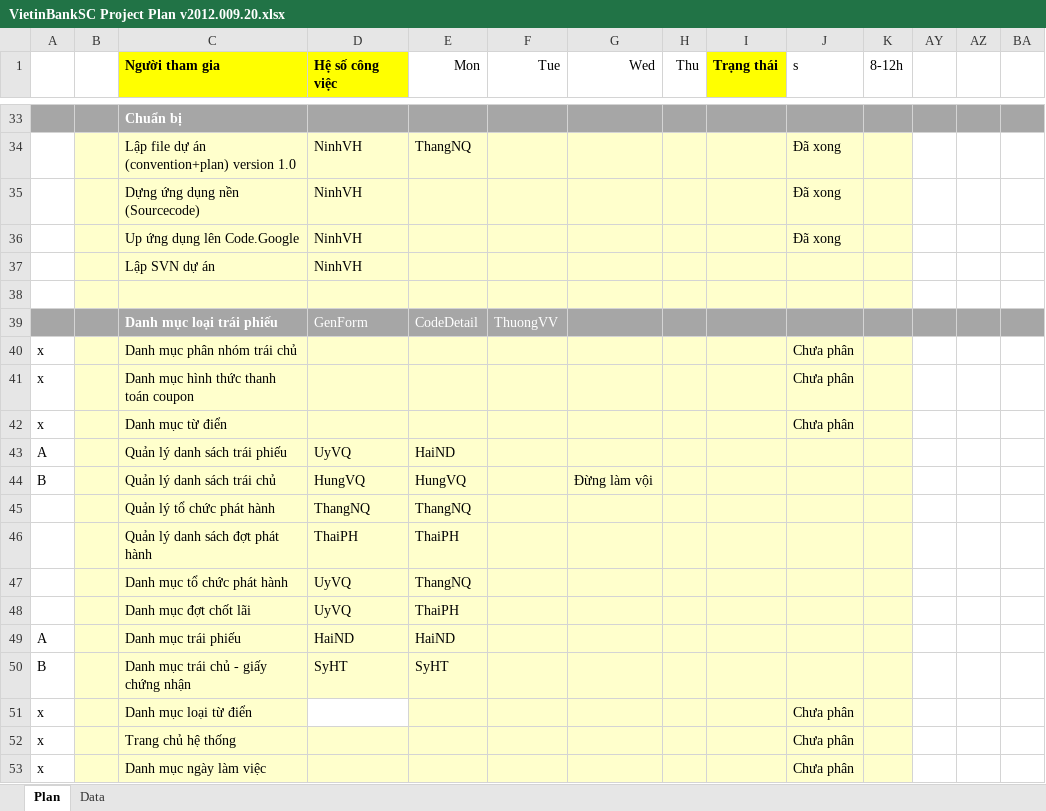
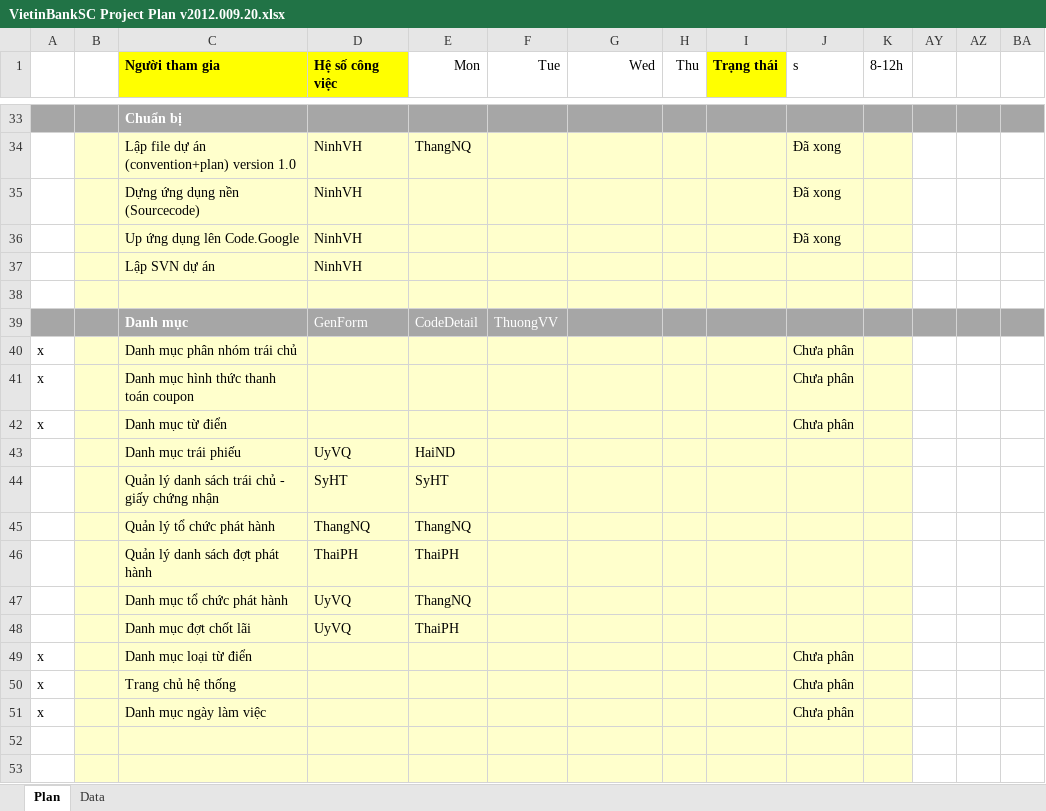
Before and after one commit to nguyendanhtu/my-project-traiphieu, an Excel workbook: Document/VietinBankSC Project Plan v2012.009.20.xlsx, sheet Plan, drawn as a sheet; only a part is shown, gaps mark what is left out; the shorter side is filled out with more unchanged rows; values as stored, in another font and other column widths than the file's, no borders; conditional formats not drawn; removed rows and columns are numbered as before the commit, all else as after; rows hold the shown columns only; the diff names each change by its address in the sheet, - before the commit and + after, or states it on an @@ line.

```diff
--- a/Document/VietinBankSC Project Plan v2012.009.20.xlsx (sheet Plan)
+++ b/Document/VietinBankSC Project Plan v2012.009.20.xlsx (sheet Plan)
-C39 (Người tham gia): Danh mục loại trái phiếu
+C39 (Người tham gia): Danh mục
-A43: A
+A43: (empty)
-C43 (Người tham gia): Quản lý danh sách trái phiếu
+C43 (Người tham gia): Danh mục trái phiếu
-row 44: B |  | Quản lý danh sách trái chủ | HungVQ | HungVQ |  | Đừng làm vội
+row 44:  |  | Quản lý danh sách trái chủ - giấy chứng nhận | SyHT | SyHT
-row 49: A |  | Danh mục trái phiếu | HaiND | HaiND
-row 50: B |  | Danh mục trái chủ - giấy chứng nhận | SyHT | SyHT
-D49 fill: none
+D49 fill: #FFFFCC
```
